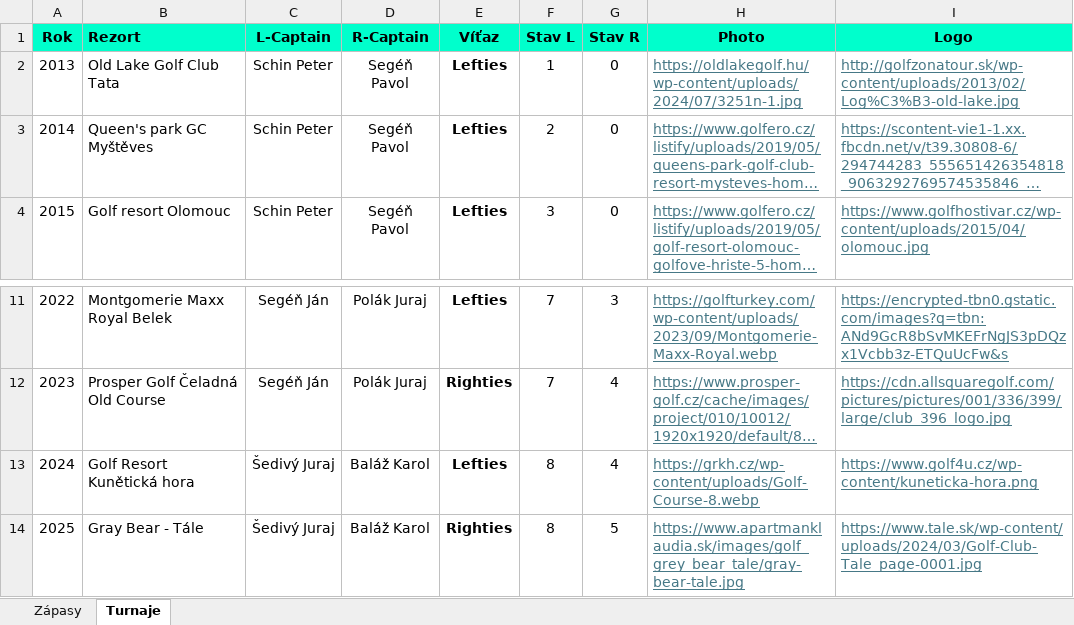
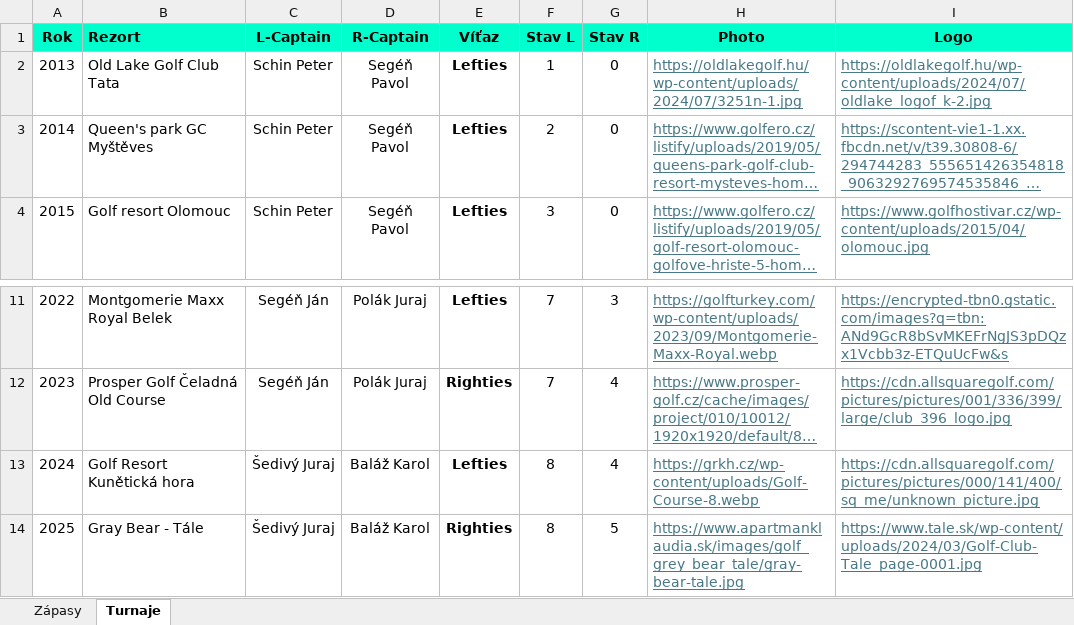
Before and after one commit to Jasen77/lefties-righties, an Excel workbook: GolfData.xlsx, sheet Turnaje, drawn as a sheet; only a part is shown, gaps mark what is left out; long unchanged cells end in …; values as stored, in another font and other column widths than the file's, no borders; the diff names each change by its address in the sheet, - before the commit and + after, or states it on an @@ line.

Commit message:
Add files via upload

```diff
--- a/GolfData.xlsx (sheet Turnaje)
+++ b/GolfData.xlsx (sheet Turnaje)
-I2 (Logo): http://golfzonatour.sk/wp-content/uploads/2013/02/Log%C3%B3-old-lake.jpg
+I2 (Logo): https://oldlakegolf.hu/wp-content/uploads/2024/07/oldlake_logof_k-2.jpg
-I13 (Logo): https://www.golf4u.cz/wp-content/kuneticka-hora.png
+I13 (Logo): https://cdn.allsquaregolf.com/pictures/pictures/000/141/400/sq_me/unknown_picture.jpg
```
